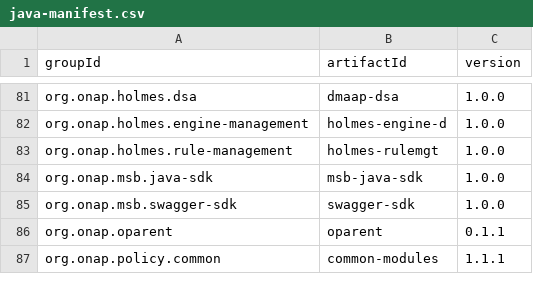
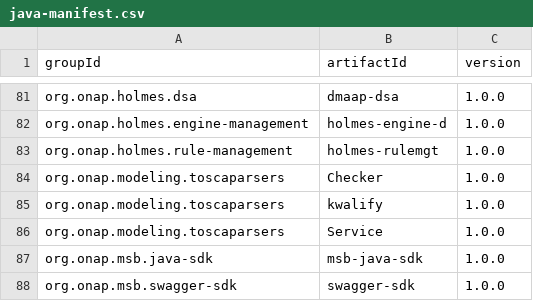
Before and after one commit to onap/integration, a CSV file: version-manifest/src/main/resources/java-manifest.csv, drawn as a sheet; only a part is shown, gaps mark what is left out; the shorter side is filled out with more unchanged rows; the diff names each change by its address in the sheet, - before the commit and + after, or states it on an @@ line.

Commit message:
Register modeling javatoscachecker artifacts
Change-Id: I52cf9a693b07bab901949a625f8df96313af603d
Issue-Id: MODELING-38
Signed-off-by: Serban Jora <jora@research.att.com>
Signed-off-by: Gary Wu <gary.i.wu@huawei.com>

```diff
--- a/version-manifest/src/main/resources/java-manifest.csv
+++ b/version-manifest/src/main/resources/java-manifest.csv
+row 84: org.onap.modeling.toscaparsers | Checker | 1.0.0
+row 85: org.onap.modeling.toscaparsers | kwalify | 1.0.0
+row 86: org.onap.modeling.toscaparsers | Service | 1.0.0
```
Also changed, not shown: version-manifest/src/main/resources/docker-manifest.csv.
